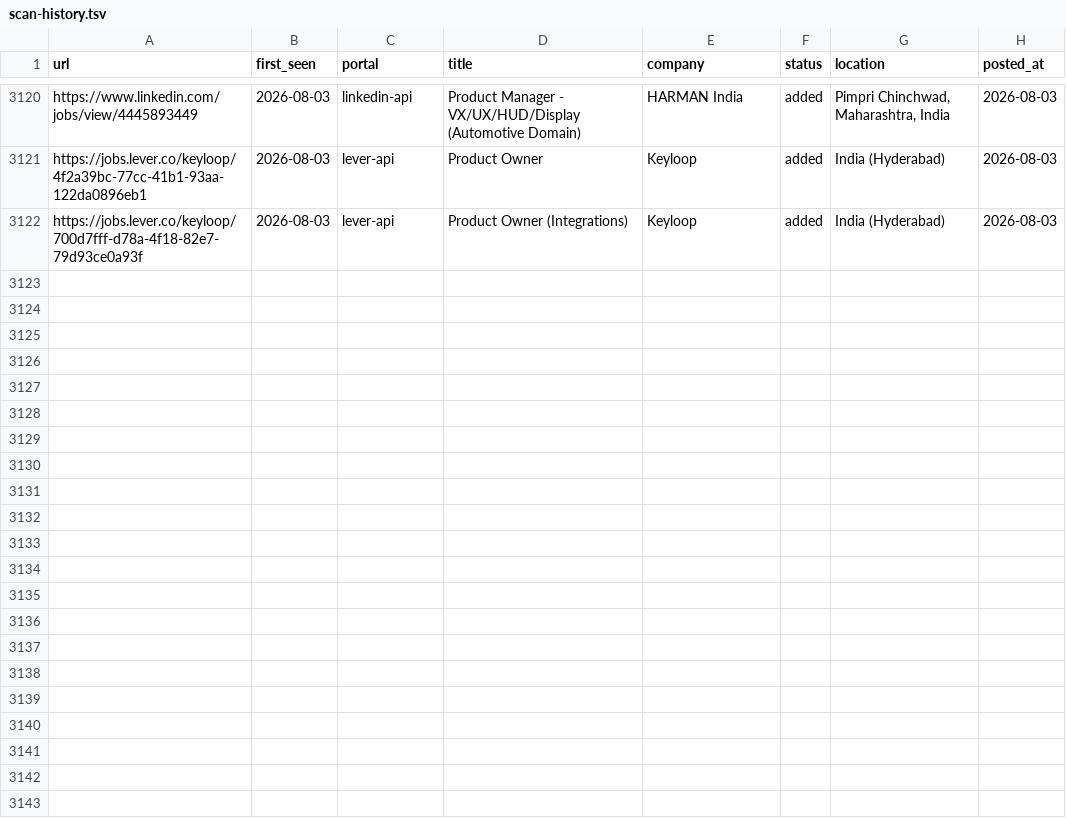
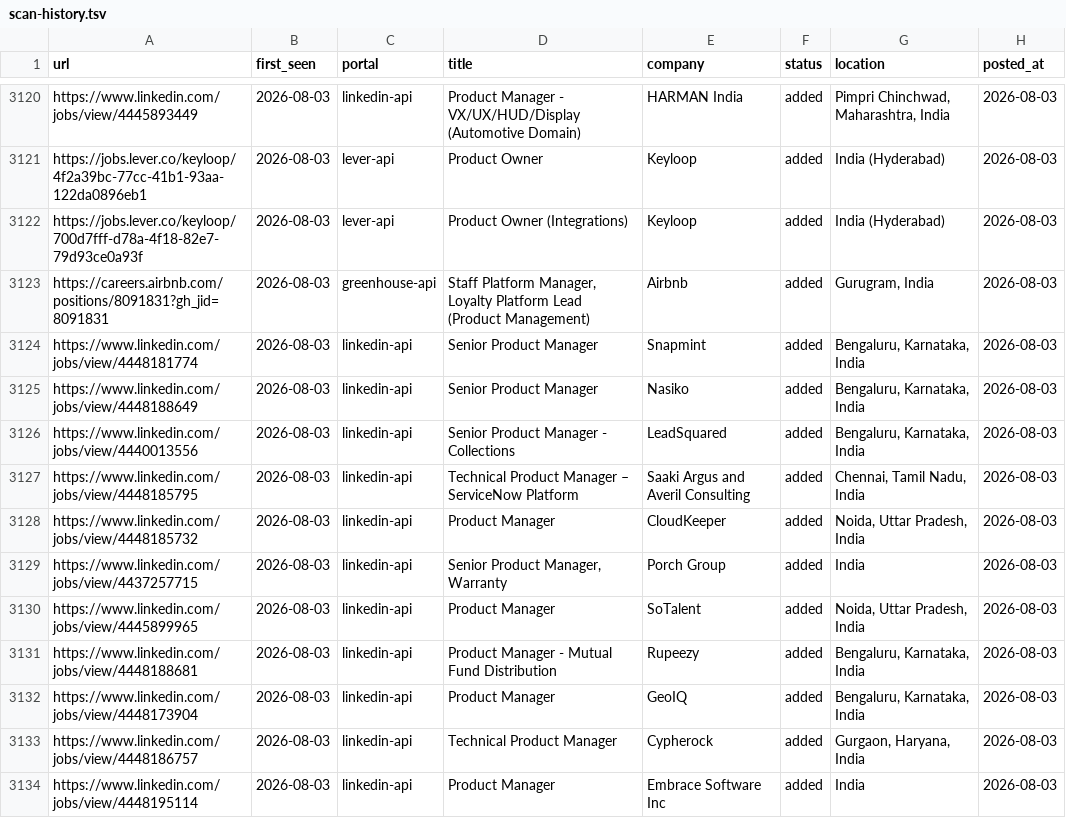
Before and after one commit to Meher1712/career-ops, a TSV file: data/scan-history.tsv, drawn as a sheet; only a part is shown, gaps mark what is left out; the diff covers the shown part only.

Commit message:
scan: 2026-08-03 — 23 new jobs

```diff
--- a/data/scan-history.tsv
+++ b/data/scan-history.tsv
@@ -3122 +3122,13 @@ https://jobs.lever.co/keyloop/4f2a39bc-77cc-41b1-93aa-122da0896eb1	2026-08-03	le
 https://jobs.lever.co/keyloop/700d7fff-d78a-4f18-82e7-79d93ce0a93f	2026-08-03	lever-api	Product Owner (Integrations)	Keyloop	added	India (Hyderabad)	2026-08-03
+https://careers.airbnb.com/positions/8091831?gh_jid=8091831	2026-08-03	greenhouse-api	Staff Platform Manager, Loyalty Platform Lead (Product Management)	Airbnb	added	Gurugram, India	2026-08-03
+https://www.linkedin.com/jobs/view/4448181774	2026-08-03	linkedin-api	Senior Product Manager	Snapmint	added	Bengaluru, Karnataka, India	2026-08-03
+https://www.linkedin.com/jobs/view/4448188649	2026-08-03	linkedin-api	Senior Product Manager	Nasiko	added	Bengaluru, Karnataka, India	2026-08-03
+https://www.linkedin.com/jobs/view/4440013556	2026-08-03	linkedin-api	Senior Product Manager - Collections	LeadSquared	added	Bengaluru, Karnataka, India	2026-08-03
+https://www.linkedin.com/jobs/view/4448185795	2026-08-03	linkedin-api	Technical Product Manager – ServiceNow Platform	Saaki Argus and Averil Consulting	added	Chennai, Tamil Nadu, India	2026-08-03
+https://www.linkedin.com/jobs/view/4448185732	2026-08-03	linkedin-api	Product Manager	CloudKeeper	added	Noida, Uttar Pradesh, India	2026-08-03
+https://www.linkedin.com/jobs/view/4437257715	2026-08-03	linkedin-api	Senior Product Manager, Warranty	Porch Group	added	India	2026-08-03
+https://www.linkedin.com/jobs/view/4445899965	2026-08-03	linkedin-api	Product Manager	SoTalent	added	Noida, Uttar Pradesh, India	2026-08-03
+https://www.linkedin.com/jobs/view/4448188681	2026-08-03	linkedin-api	Product Manager - Mutual Fund Distribution	Rupeezy	added	Bengaluru, Karnataka, India	2026-08-03
+https://www.linkedin.com/jobs/view/4448173904	2026-08-03	linkedin-api	Product Manager	GeoIQ	added	Bengaluru, Karnataka, India	2026-08-03
+https://www.linkedin.com/jobs/view/4448186757	2026-08-03	linkedin-api	Technical Product Manager	Cypherock	added	Gurgaon, Haryana, India	2026-08-03
+https://www.linkedin.com/jobs/view/4448195114	2026-08-03	linkedin-api	Product Manager	Embrace Software Inc	added	India	2026-08-03
```
Also changed, not shown: 11 added rows elsewhere in this file, 1 other file.
